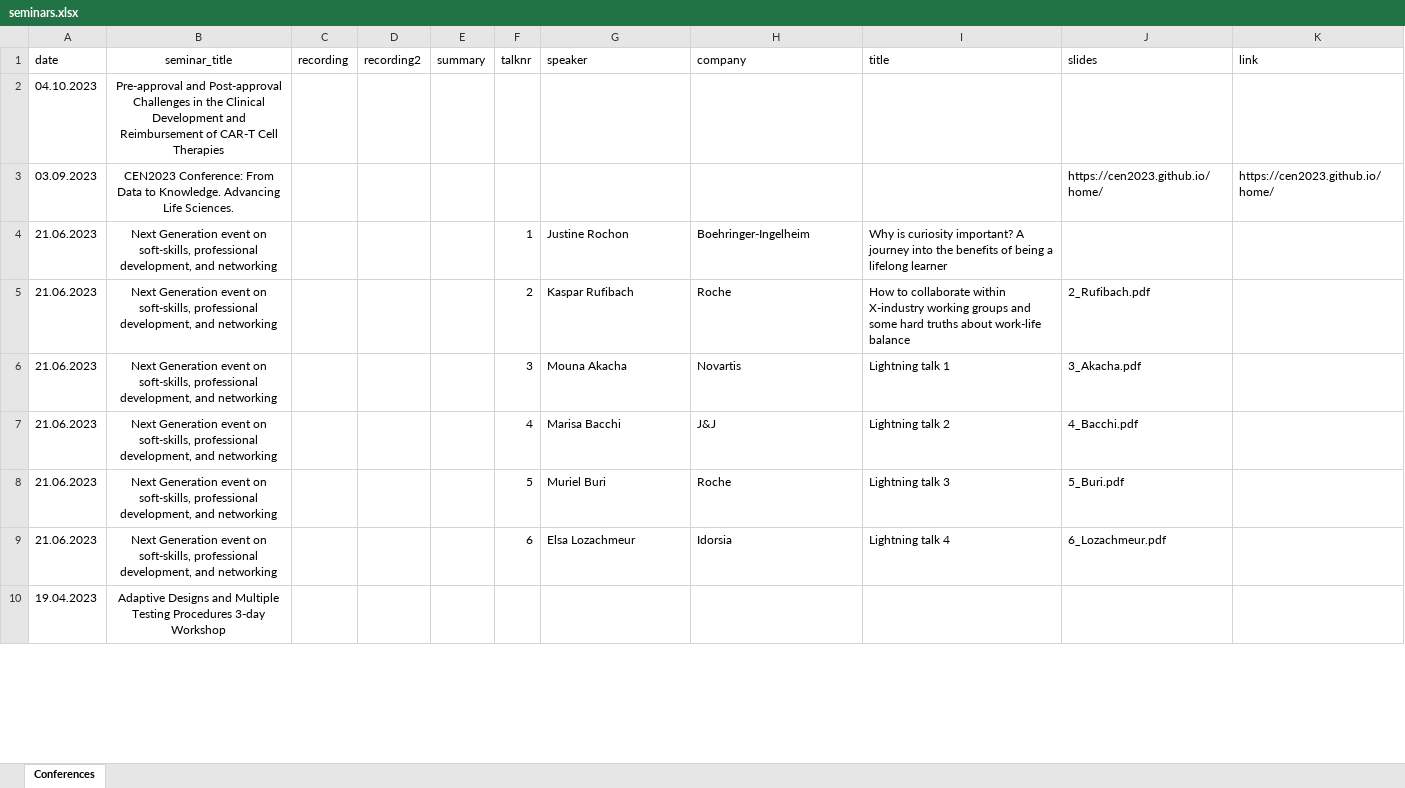
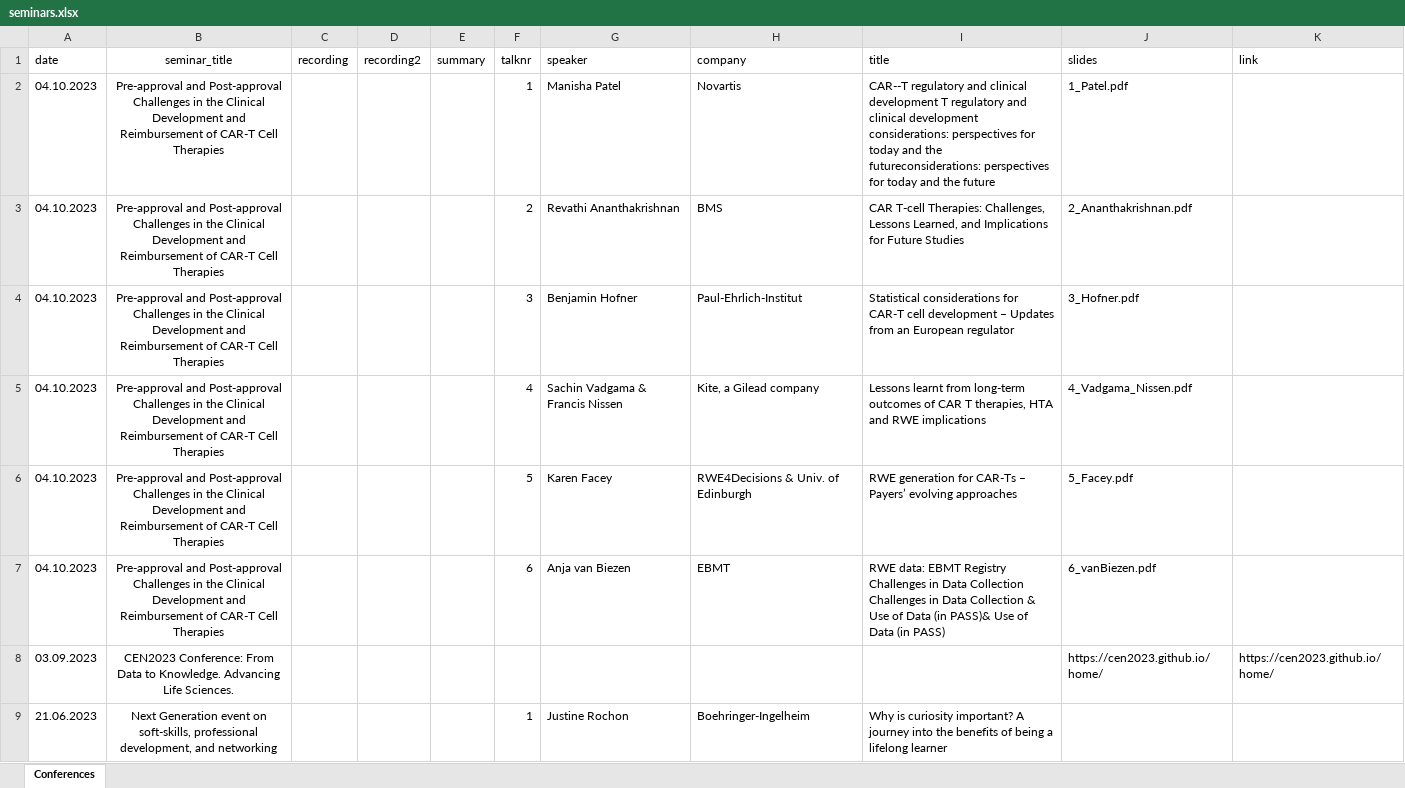
Before and after one commit to baselbiometrics/home, an Excel workbook: data/seminars.xlsx, sheet Conferences, drawn as a sheet; only a part is shown; the shorter side is filled out with more unchanged rows; values as stored, in another font and other column widths than the file's, no borders; charts and pictures not drawn; removed rows and columns are numbered as before the commit, all else as after; the diff names each change by its address in the sheet, - before the commit and + after, or states it on an @@ line.

Commit message:
Added slidedecks to CAR-T Cell webinar

```diff
--- a/data/seminars.xlsx (sheet Conferences)
+++ b/data/seminars.xlsx (sheet Conferences)
-row 2: 04.10.2023 | Pre-approval and Post-approval Challenges in the Clinical Development and Reimbursement of CAR-T Cell Therapies
+row 2: 04.10.2023 | Pre-approval and Post-approval Challenges in the Clinical Development and Reimbursement of CAR-T Cell Therapies |  |  |  | 1 | Manisha Patel | Novartis | CAR--T regulatory and clinical development T regulatory and clinical development considerations: perspectives for today and the futureconsiderations: perspectives for today and the future | 1_Patel.pdf
+row 3: 04.10.2023 | Pre-approval and Post-approval Challenges in the Clinical Development and Reimbursement of CAR-T Cell Therapies |  |  |  | 2 | Revathi Ananthakrishnan | BMS | CAR T-cell Therapies: Challenges, Lessons Learned, and Implications for Future Studies | 2_Ananthakrishnan.pdf
+row 4: 04.10.2023 | Pre-approval and Post-approval Challenges in the Clinical Development and Reimbursement of CAR-T Cell Therapies |  |  |  | 3 | Benjamin Hofner | Paul-Ehrlich-Institut | Statistical considerations for CAR-T cell development – Updates from an European regulator | 3_Hofner.pdf
+row 5: 04.10.2023 | Pre-approval and Post-approval Challenges in the Clinical Development and Reimbursement of CAR-T Cell Therapies |  |  |  | 4 | Sachin Vadgama & Francis Nissen | Kite, a Gilead company | Lessons learnt from long-term outcomes of CAR T therapies, HTA and RWE implications | 4_Vadgama_Nissen.pdf
+row 6: 04.10.2023 | Pre-approval and Post-approval Challenges in the Clinical Development and Reimbursement of CAR-T Cell Therapies |  |  |  | 5 | Karen Facey | RWE4Decisions & Univ. of Edinburgh | RWE generation for CAR-Ts – Payers’ evolving approaches | 5_Facey.pdf
+row 7: 04.10.2023 | Pre-approval and Post-approval Challenges in the Clinical Development and Reimbursement of CAR-T Cell Therapies |  |  |  | 6 | Anja van Biezen | EBMT | RWE data: EBMT Registry Challenges in Data Collection Challenges in Data Collection & Use of Data (in PASS)& Use of Data (in PASS) | 6_vanBiezen.pdf
```
Also changed, not shown: charts or pictures, 16 other files.
